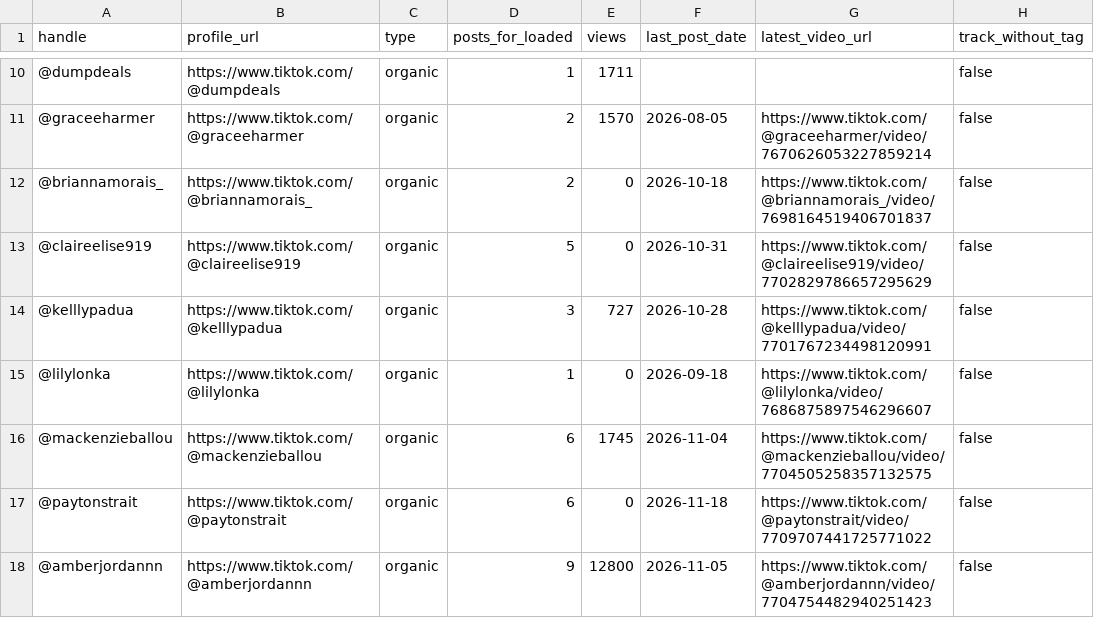
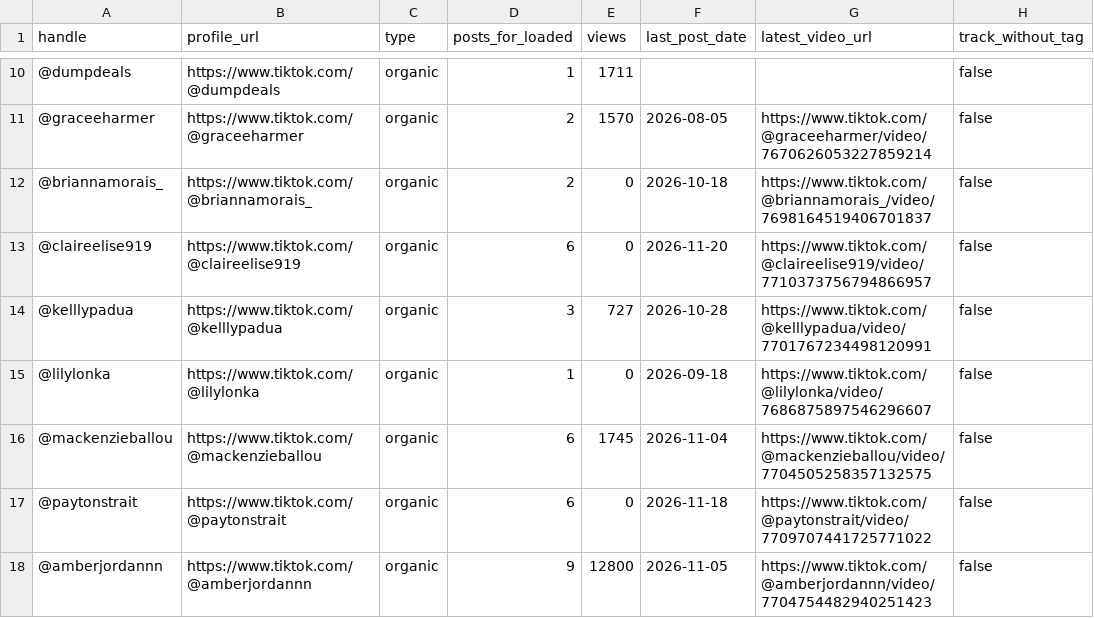
Before and after one commit to leaveamarkmedia-hub/loaded-laundry-dashboard, a CSV file: creator-sheet.csv, drawn as a sheet; only a part is shown, gaps mark what is left out.

Commit message:
Scheduled check Nov 20 PM: 1 new Loaded post (@claireelise919)

```diff
--- a/creator-sheet.csv
+++ b/creator-sheet.csv
@@ -12,3 +12,3 @@ handle,profile_url,type,posts_for_loaded,views,last_post_date,latest_video_url,t
 @briannamorais_,https://www.tiktok.com/@briannamorais_,organic,2,0,2026-10-18,https://www.tiktok.com/@briannamorais_/video/7698164519406701837,false
-@claireelise919,https://www.tiktok.com/@claireelise919,organic,5,0,2026-10-31,https://www.tiktok.com/@claireelise919/video/7702829786657295629,false
+@claireelise919,https://www.tiktok.com/@claireelise919,organic,6,0,2026-11-20,https://www.tiktok.com/@claireelise919/video/7710373756794866957,false
 @kelllypadua,https://www.tiktok.com/@kelllypadua,organic,3,727,2026-10-28,https://www.tiktok.com/@kelllypadua/video/7701767234498120991,false
```
Also changed, not shown: 3 other files.
